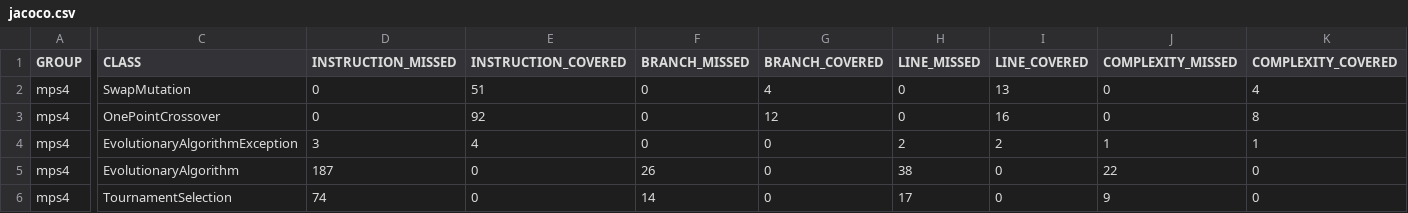
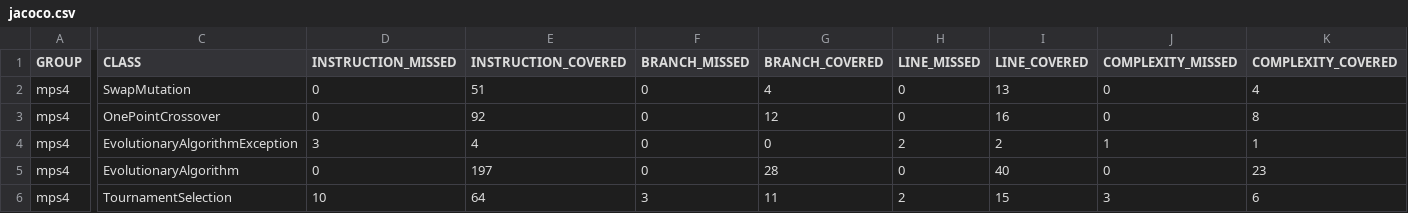
Before and after one commit to Croissanton/caja-blanca, a CSV file: target/site/jacoco/jacoco.csv, drawn as a sheet; only a part is shown, gaps mark what is left out; the diff covers the shown part only; the diff names each change by its address in the sheet, - before the commit and + after, or states it on an @@ line.

```diff
--- a/target/site/jacoco/jacoco.csv
+++ b/target/site/jacoco/jacoco.csv
-D5 (INSTRUCTION_MISSED): 187
+D5 (INSTRUCTION_MISSED): 0
-E5 (INSTRUCTION_COVERED): 0
+E5 (INSTRUCTION_COVERED): 197
-F5 (BRANCH_MISSED): 26
+F5 (BRANCH_MISSED): 0
-G5 (BRANCH_COVERED): 0
+G5 (BRANCH_COVERED): 28
-H5 (LINE_MISSED): 38
+H5 (LINE_MISSED): 0
-I5 (LINE_COVERED): 0
+I5 (LINE_COVERED): 40
-J5 (COMPLEXITY_MISSED): 22
+J5 (COMPLEXITY_MISSED): 0
-K5 (COMPLEXITY_COVERED): 0
+K5 (COMPLEXITY_COVERED): 23
-D6 (INSTRUCTION_MISSED): 74
+D6 (INSTRUCTION_MISSED): 10
-E6 (INSTRUCTION_COVERED): 0
+E6 (INSTRUCTION_COVERED): 64
-F6 (BRANCH_MISSED): 14
+F6 (BRANCH_MISSED): 3
-G6 (BRANCH_COVERED): 0
+G6 (BRANCH_COVERED): 11
-H6 (LINE_MISSED): 17
+H6 (LINE_MISSED): 2
-I6 (LINE_COVERED): 0
+I6 (LINE_COVERED): 15
-J6 (COMPLEXITY_MISSED): 9
+J6 (COMPLEXITY_MISSED): 3
-K6 (COMPLEXITY_COVERED): 0
+K6 (COMPLEXITY_COVERED): 6
```
Also changed, not shown: 4 edited cells elsewhere in this file, 22 other files.
